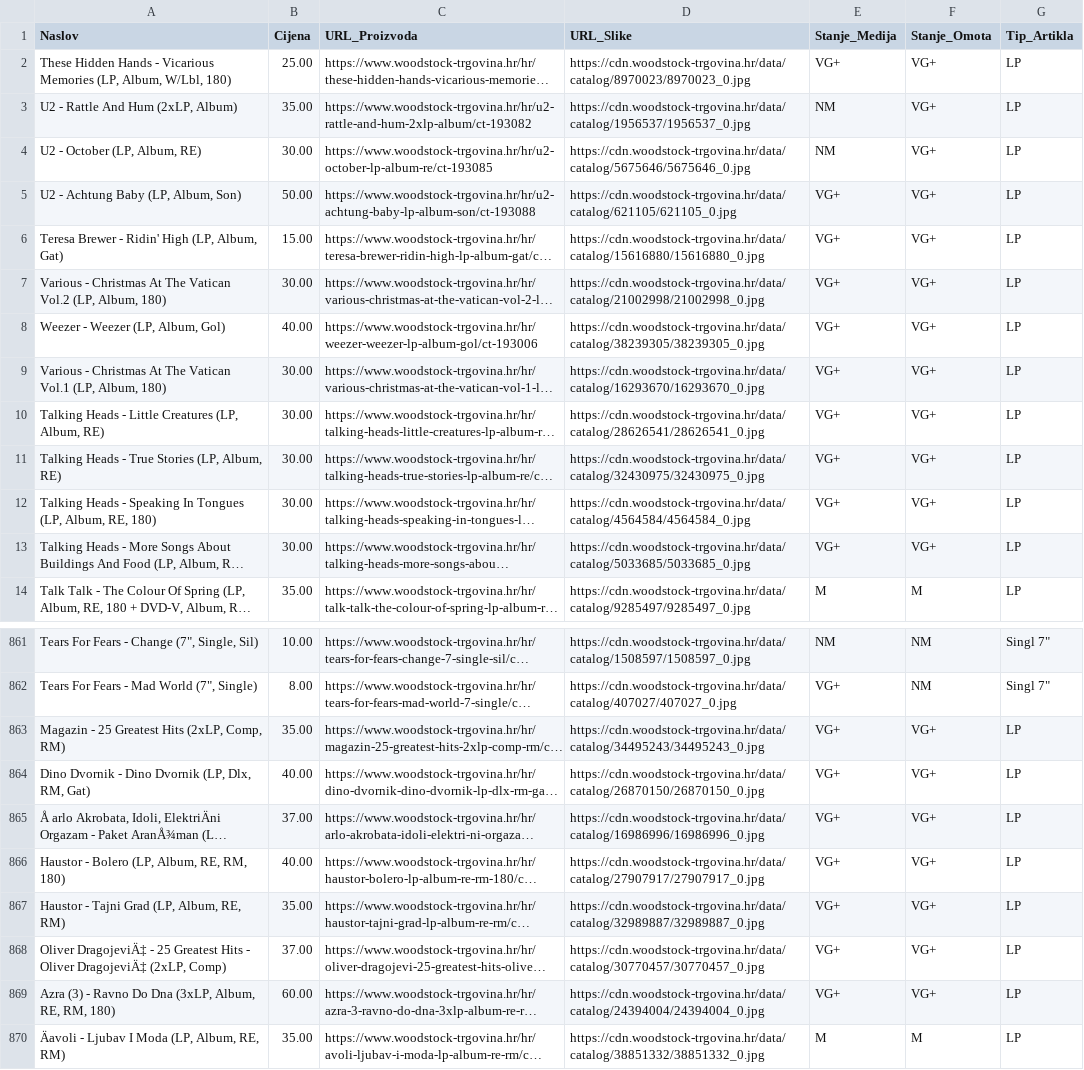
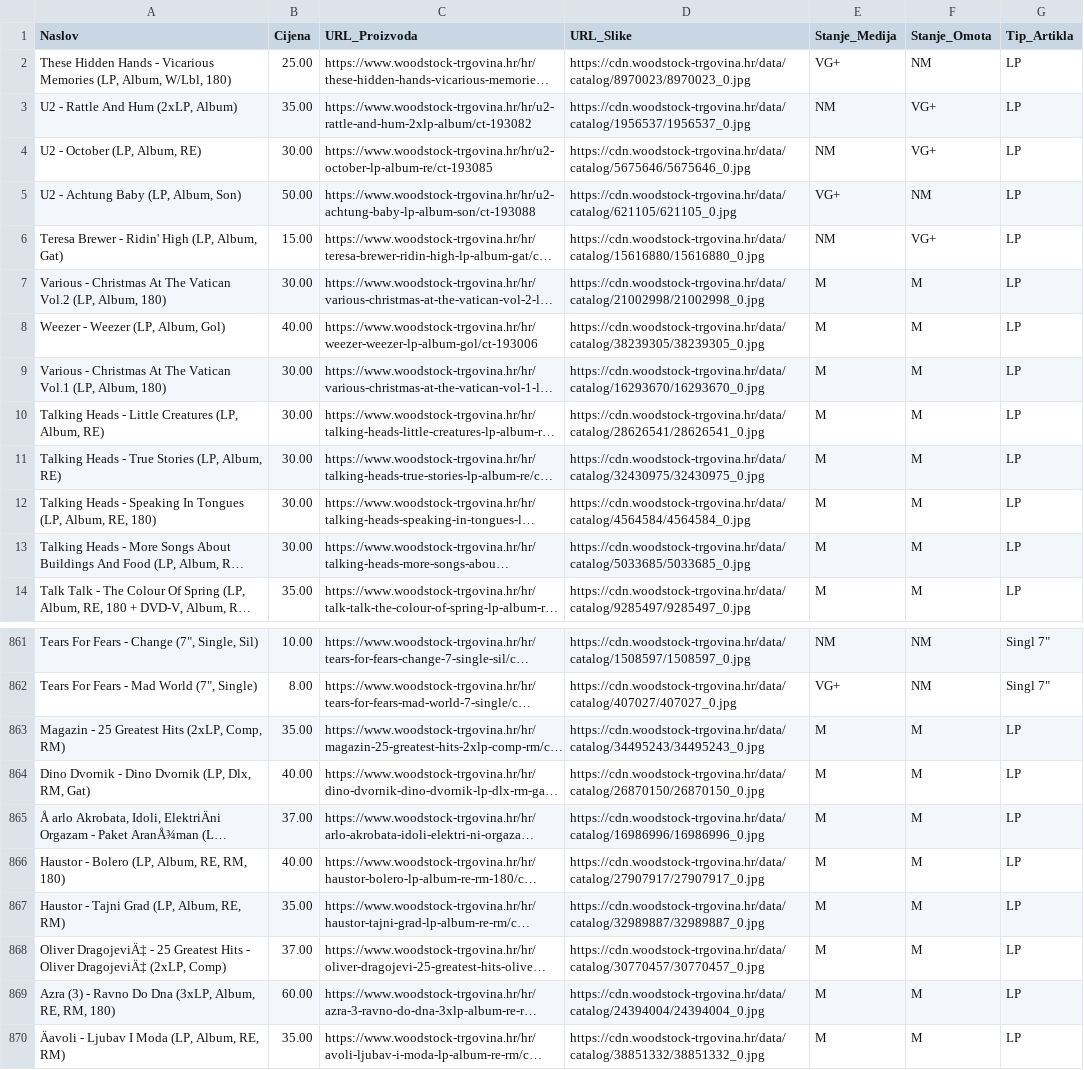
Before and after one commit to Z0M81Eb/baza-ploca, a CSV file: woodstock_ploce.csv, drawn as a sheet; only a part is shown, gaps mark what is left out; long unchanged cells end in …; the diff covers the shown part only; the diff names each change by its address in the sheet, - before the commit and + after, or states it on an @@ line.

```diff
--- a/woodstock_ploce.csv
+++ b/woodstock_ploce.csv
-F2 (Stanje_Omota): VG+
+F2 (Stanje_Omota): NM
-F5 (Stanje_Omota): VG+
+F5 (Stanje_Omota): NM
-E6 (Stanje_Medija): VG+
+E6 (Stanje_Medija): NM
-E7:E13 (Stanje_Medija): VG+
+E7:E13 (Stanje_Medija): M
-F7:F13 (Stanje_Omota): VG+
+F7:F13 (Stanje_Omota): M
-E863:E869 (Stanje_Medija): VG+
+E863:E869 (Stanje_Medija): M
-F863:F869 (Stanje_Omota): VG+
+F863:F869 (Stanje_Omota): M
```
Also changed, not shown: 5 edited cells elsewhere in this file, backstage_ploce.csv, 22 other files.
